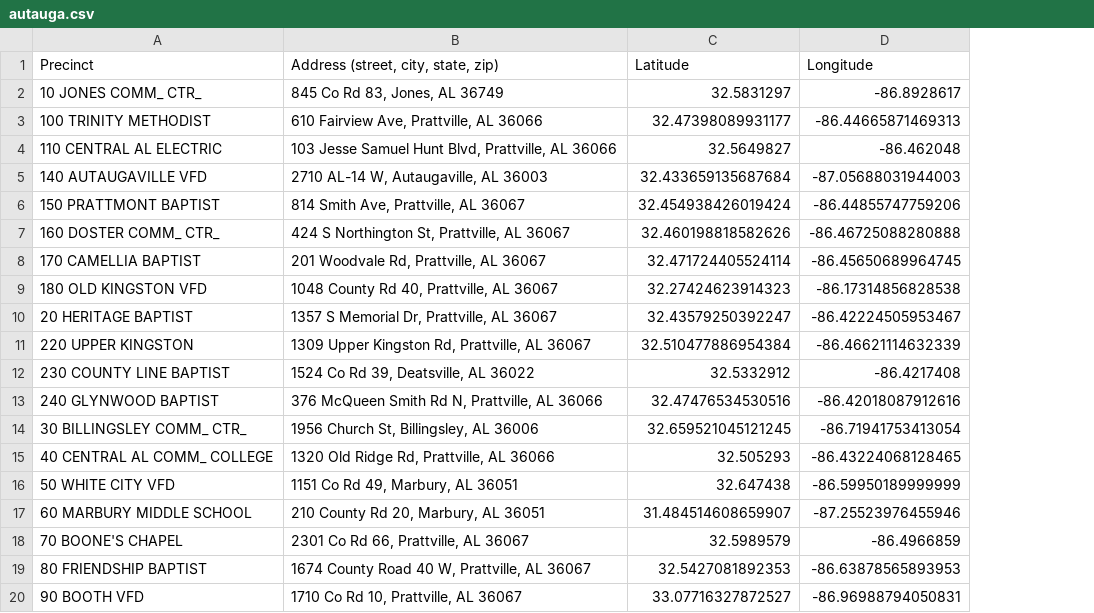
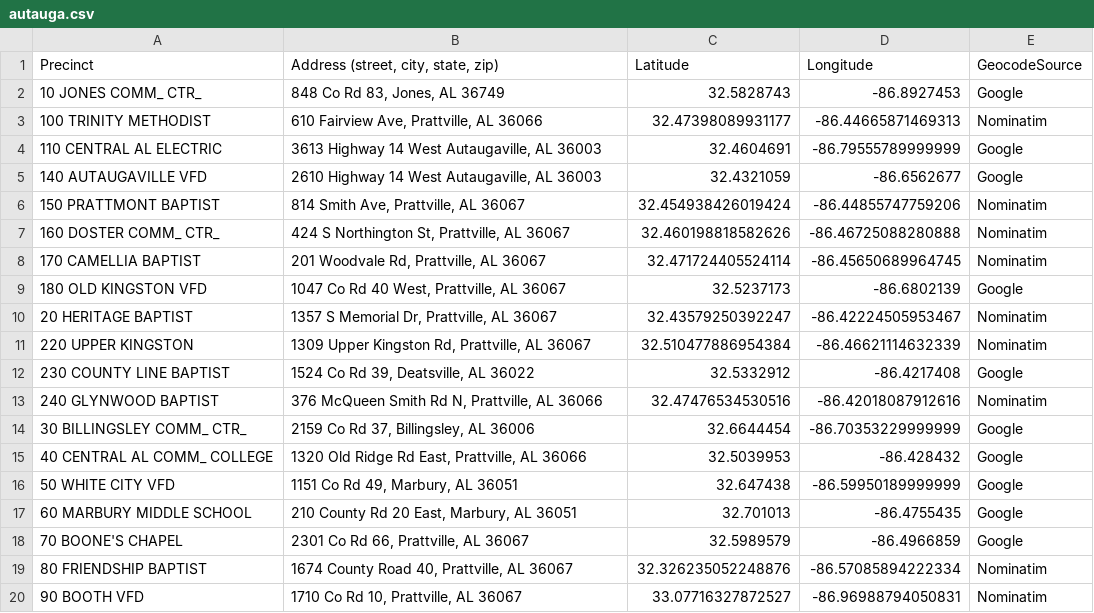
Before and after one commit to Corey4005/2024-AL-Precinct-Locations, a CSV file: County-Precincts-Labeled/autauga.csv, drawn as a sheet; the diff names each change by its address in the sheet, - before the commit and + after, or states it on an @@ line.

```diff
--- a/County-Precincts-Labeled/autauga.csv
+++ b/County-Precincts-Labeled/autauga.csv
+column E (GeocodeSource), rows 2-20: Google | Nominatim | Google | Google | Nominatim | Nominatim | Nominatim | Google | Nominatim | Nominatim | Google | Nominatim | Google | Google | Google | Google | Google | Nominatim | Nominatim
-B2: 845 Co Rd 83, Jones, AL 36749
+B2: 848 Co Rd 83, Jones, AL 36749
-C2 (Latitude): 32.5831297
+C2 (Latitude): 32.5828743
-D2 (Longitude): -86.8928617
+D2 (Longitude): -86.8927453
-B4: 103 Jesse Samuel Hunt Blvd, Prattville, AL 36066
+B4: 3613 Highway 14 West Autaugaville, AL 36003
-C4 (Latitude): 32.5649827
+C4 (Latitude): 32.4604691
-D4 (Longitude): -86.462048
+D4 (Longitude): -86.79555789999999
-B5: 2710 AL-14 W, Autaugaville, AL 36003
+B5: 2610 Highway 14 West Autaugaville, AL 36003
-C5 (Latitude): 32.433659135687684
+C5 (Latitude): 32.4321059
-D5 (Longitude): -87.05688031944003
+D5 (Longitude): -86.6562677
-B9: 1048 County Rd 40, Prattville, AL 36067
+B9: 1047 Co Rd 40 West, Prattville, AL 36067
-C9 (Latitude): 32.27424623914323
+C9 (Latitude): 32.5237173
-D9 (Longitude): -86.17314856828538
+D9 (Longitude): -86.6802139
-B14: 1956 Church St, Billingsley, AL 36006
+B14: 2159 Co Rd 37, Billingsley, AL 36006
-C14 (Latitude): 32.659521045121245
+C14 (Latitude): 32.6644454
-D14 (Longitude): -86.71941753413054
+D14 (Longitude): -86.70353229999999
-B15: 1320 Old Ridge Rd, Prattville, AL 36066
+B15: 1320 Old Ridge Rd East, Prattville, AL 36066
-C15 (Latitude): 32.505293
+C15 (Latitude): 32.5039953
-D15 (Longitude): -86.43224068128465
+D15 (Longitude): -86.428432
-B17: 210 County Rd 20, Marbury, AL 36051
+B17: 210 County Rd 20 East, Marbury, AL 36051
-C17 (Latitude): 31.484514608659907
+C17 (Latitude): 32.701013
-D17 (Longitude): -87.25523976455946
+D17 (Longitude): -86.4755435
-B19: 1674 County Road 40 W, Prattville, AL 36067
+B19: 1674 County Road 40, Prattville, AL 36067
-C19 (Latitude): 32.5427081892353
+C19 (Latitude): 32.326235052248876
-D19 (Longitude): -86.63878565893953
+D19 (Longitude): -86.57085894222334
```
Also changed, not shown: County-Precincts-Labeled/cullman.csv, County-Precincts-Labeled/madison.csv.
